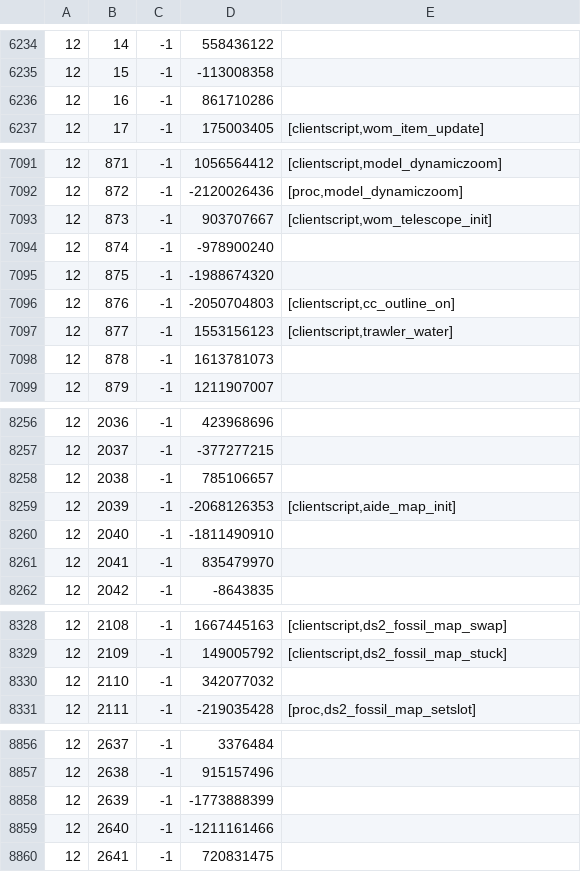
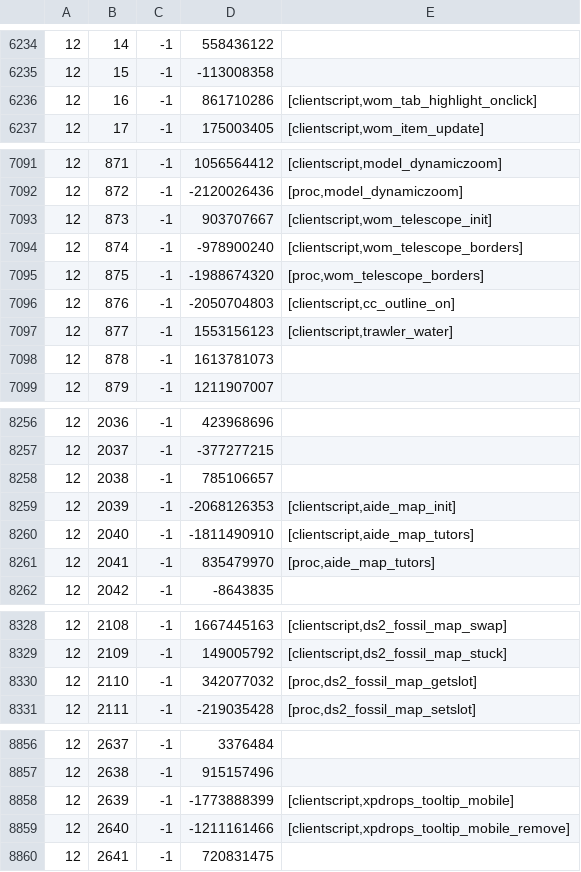
Before and after one commit to RuneStar/cache-names, a TSV file: names.tsv, drawn as a sheet; only a part is shown, gaps mark what is left out.

Commit message:
Add script names
From chrisl

```diff
--- a/names.tsv
+++ b/names.tsv
@@ -6235,3 +6235,3 @@
 12	15	-1	-113008358	
-12	16	-1	861710286	
+12	16	-1	861710286	[clientscript,wom_tab_highlight_onclick]
 12	17	-1	175003405	[clientscript,wom_item_update]
@@ -7093,4 +7093,4 @@
 12	873	-1	903707667	[clientscript,wom_telescope_init]
-12	874	-1	-978900240	
-12	875	-1	-1988674320	
+12	874	-1	-978900240	[clientscript,wom_telescope_borders]
+12	875	-1	-1988674320	[proc,wom_telescope_borders]
 12	876	-1	-2050704803	[clientscript,cc_outline_on]
@@ -8259,4 +8259,4 @@
 12	2039	-1	-2068126353	[clientscript,aide_map_init]
-12	2040	-1	-1811490910	
-12	2041	-1	835479970	
+12	2040	-1	-1811490910	[clientscript,aide_map_tutors]
+12	2041	-1	835479970	[proc,aide_map_tutors]
 12	2042	-1	-8643835	
@@ -8329,3 +8329,3 @@
 12	2109	-1	149005792	[clientscript,ds2_fossil_map_stuck]
-12	2110	-1	342077032	
+12	2110	-1	342077032	[proc,ds2_fossil_map_getslot]
 12	2111	-1	-219035428	[proc,ds2_fossil_map_setslot]
@@ -8857,4 +8857,4 @@
 12	2638	-1	915157496	
-12	2639	-1	-1773888399	
-12	2640	-1	-1211161466	
+12	2639	-1	-1773888399	[clientscript,xpdrops_tooltip_mobile]
+12	2640	-1	-1211161466	[clientscript,xpdrops_tooltip_mobile_remove]
 12	2641	-1	720831475	
```
Also changed, not shown: individual-names.tsv.
